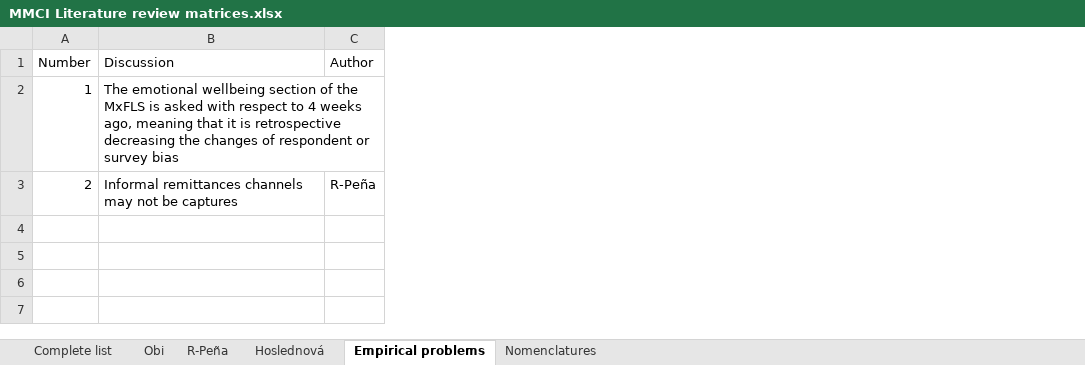
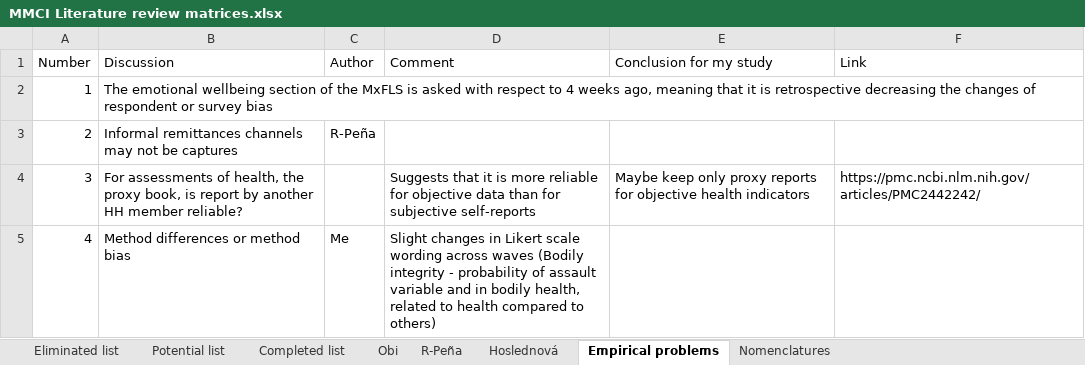
Before and after one commit to gabriela-lopezgutierrez/Immobilty-in-Mexico, an Excel workbook: Auxiliary resources/MMCI Literature review matrices.xlsx, sheet Empirical problems, drawn as a sheet; values as stored, in another font and other column widths than the file's, no borders; the diff names each change by its address in the sheet, - before the commit and + after, or states it on an @@ line.

```diff
--- a/Auxiliary resources/MMCI Literature review matrices.xlsx (sheet Empirical problems)
+++ b/Auxiliary resources/MMCI Literature review matrices.xlsx (sheet Empirical problems)
-sheet tab: Complete list
+sheet tab: Potential list
+sheet tab: Eliminated list
+sheet tab: Completed list
+column D (Comment), empty
+column E (Conclusion for my study), empty
+column F (Link), empty
+row 4: 3 | For assessments of health, the proxy book, is report by another HH member reliable? |  | Suggests that it is more reliable for objective data than for subjective self-reports | Maybe keep only proxy reports for objective health indicators | https://pmc.ncbi.nlm.nih.gov/articles/PMC2442242/
+row 5: 4 | Method differences or method bias | Me | Slight changes in Likert scale wording across waves (Bodily integrity - probability of assault variable and in bodily health, related to health compared to others)
```
Also changed, not shown: sheet Potential list, sheet R-Peña, hidden cells.
